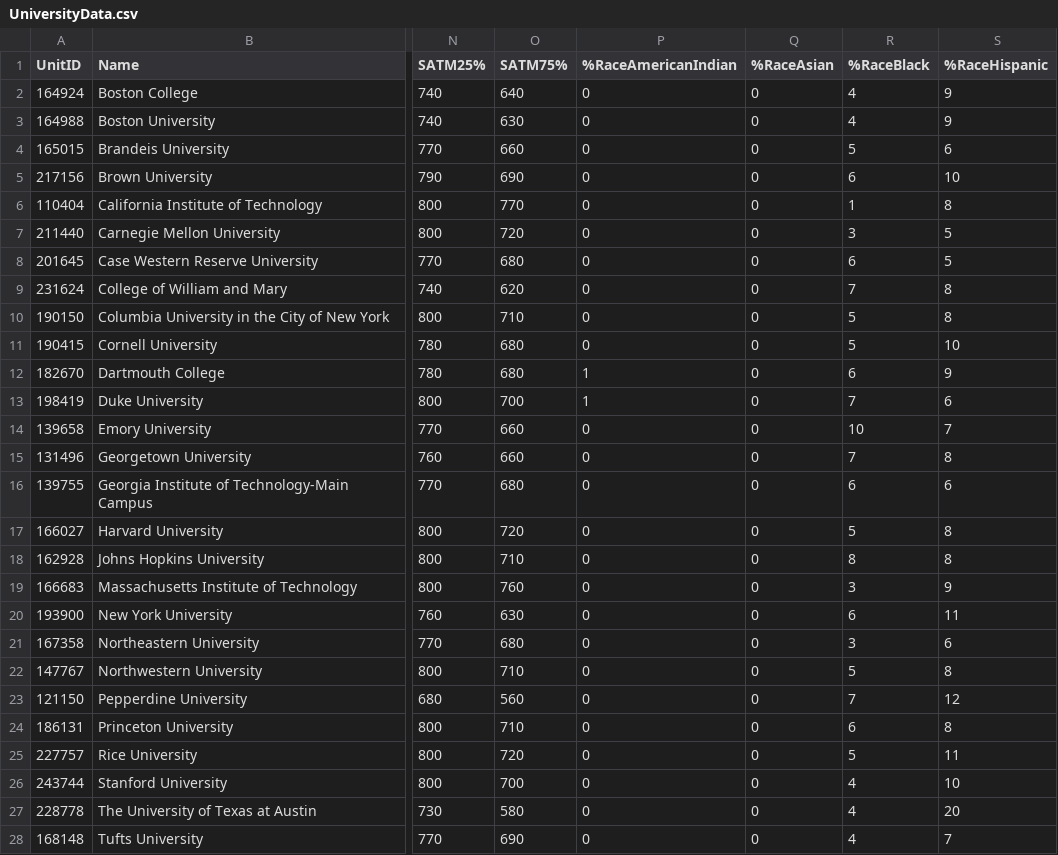
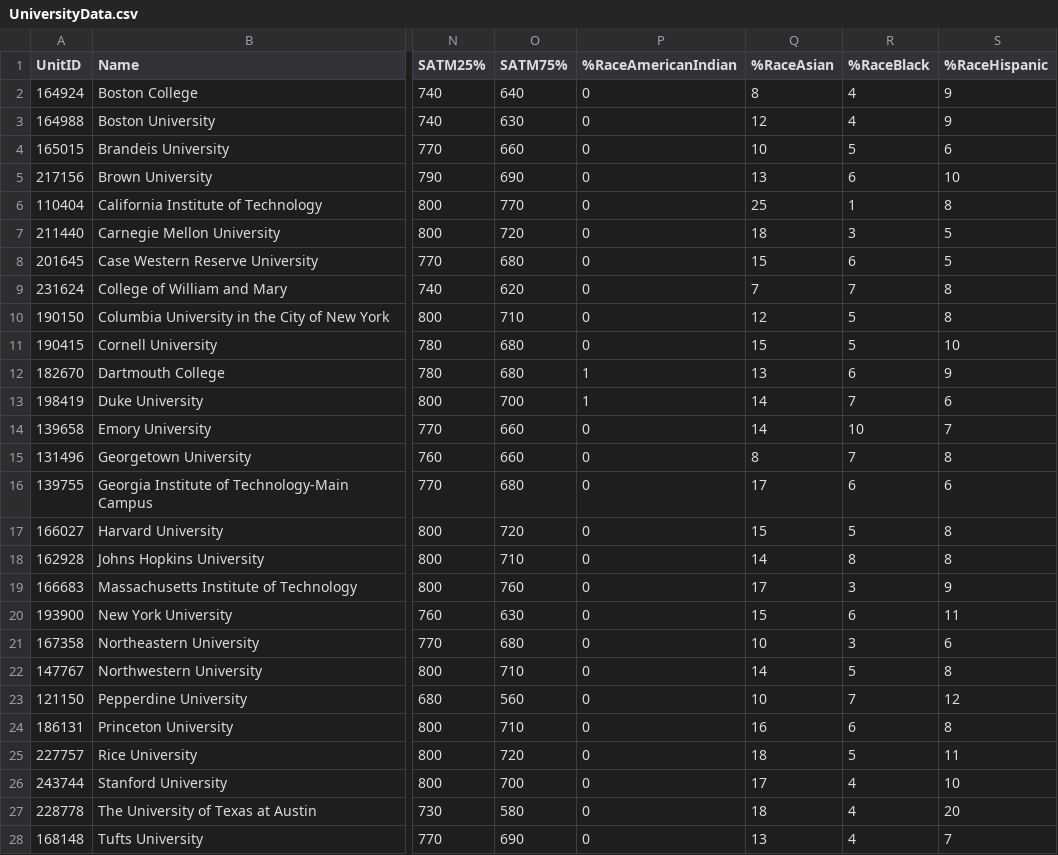
Before and after one commit to jayv510/uchoose, a CSV file: app/assets/data/UniversityData.csv, drawn as a sheet; only a part is shown, gaps mark what is left out; the diff covers the shown part only; the diff names each change by its address in the sheet, - before the commit and + after, or states it on an @@ line.

Commit message:
added csv calls to university show page

```diff
--- a/app/assets/data/UniversityData.csv
+++ b/app/assets/data/UniversityData.csv
-Q2 (%RaceAsian): 0
+Q2 (%RaceAsian): 8
-Q3 (%RaceAsian): 0
+Q3 (%RaceAsian): 12
-Q4 (%RaceAsian): 0
+Q4 (%RaceAsian): 10
-Q5 (%RaceAsian): 0
+Q5 (%RaceAsian): 13
-Q6 (%RaceAsian): 0
+Q6 (%RaceAsian): 25
-Q7 (%RaceAsian): 0
+Q7 (%RaceAsian): 18
-Q8 (%RaceAsian): 0
+Q8 (%RaceAsian): 15
-Q9 (%RaceAsian): 0
+Q9 (%RaceAsian): 7
-Q10 (%RaceAsian): 0
+Q10 (%RaceAsian): 12
-Q11 (%RaceAsian): 0
+Q11 (%RaceAsian): 15
-Q12 (%RaceAsian): 0
+Q12 (%RaceAsian): 13
-Q13:Q14 (%RaceAsian): 0
+Q13:Q14 (%RaceAsian): 14
-Q15 (%RaceAsian): 0
+Q15 (%RaceAsian): 8
-Q16 (%RaceAsian): 0
+Q16 (%RaceAsian): 17
-Q17 (%RaceAsian): 0
+Q17 (%RaceAsian): 15
-Q18 (%RaceAsian): 0
+Q18 (%RaceAsian): 14
-Q19 (%RaceAsian): 0
+Q19 (%RaceAsian): 17
-Q20 (%RaceAsian): 0
+Q20 (%RaceAsian): 15
-Q21 (%RaceAsian): 0
+Q21 (%RaceAsian): 10
-Q22 (%RaceAsian): 0
+Q22 (%RaceAsian): 14
-Q23 (%RaceAsian): 0
+Q23 (%RaceAsian): 10
-Q24 (%RaceAsian): 0
+Q24 (%RaceAsian): 16
-Q25 (%RaceAsian): 0
+Q25 (%RaceAsian): 18
-Q26 (%RaceAsian): 0
+Q26 (%RaceAsian): 17
-Q27 (%RaceAsian): 0
+Q27 (%RaceAsian): 18
-Q28 (%RaceAsian): 0
+Q28 (%RaceAsian): 13
```
Also changed, not shown: 23 edited cells elsewhere in this file, 3 other files.
